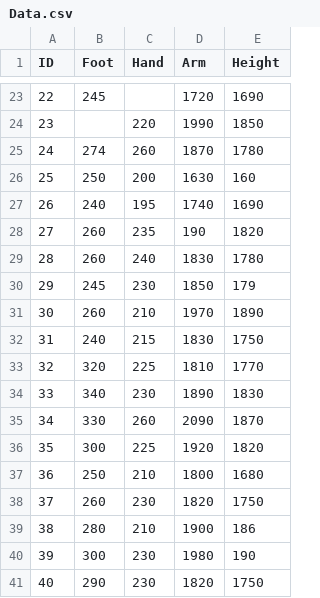
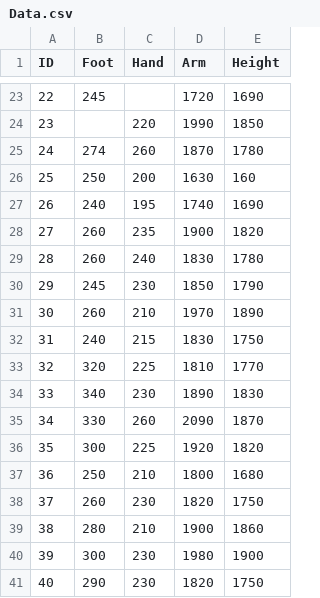
Before and after one commit to MrAndersonOC/2018BiVarData, a CSV file: Data.csv, drawn as a sheet; only a part is shown, gaps mark what is left out.

Commit message:
Add files via upload

```diff
--- a/Data.csv
+++ b/Data.csv
@@ -27,5 +27,5 @@ ID,Foot,Hand,Arm,Height
 26,240,195,1740,1690
-27,260,235,190,1820
+27,260,235,1900,1820
 28,260,240,1830,1780
-29,245,230,1850,179
+29,245,230,1850,1790
 30,260,210,1970,1890
@@ -38,4 +38,4 @@ ID,Foot,Hand,Arm,Height
 37,260,230,1820,1750
-38,280,210,1900,186
-39,300,230,1980,190
+38,280,210,1900,1860
+39,300,230,1980,1900
 40,290,230,1820,1750
```
